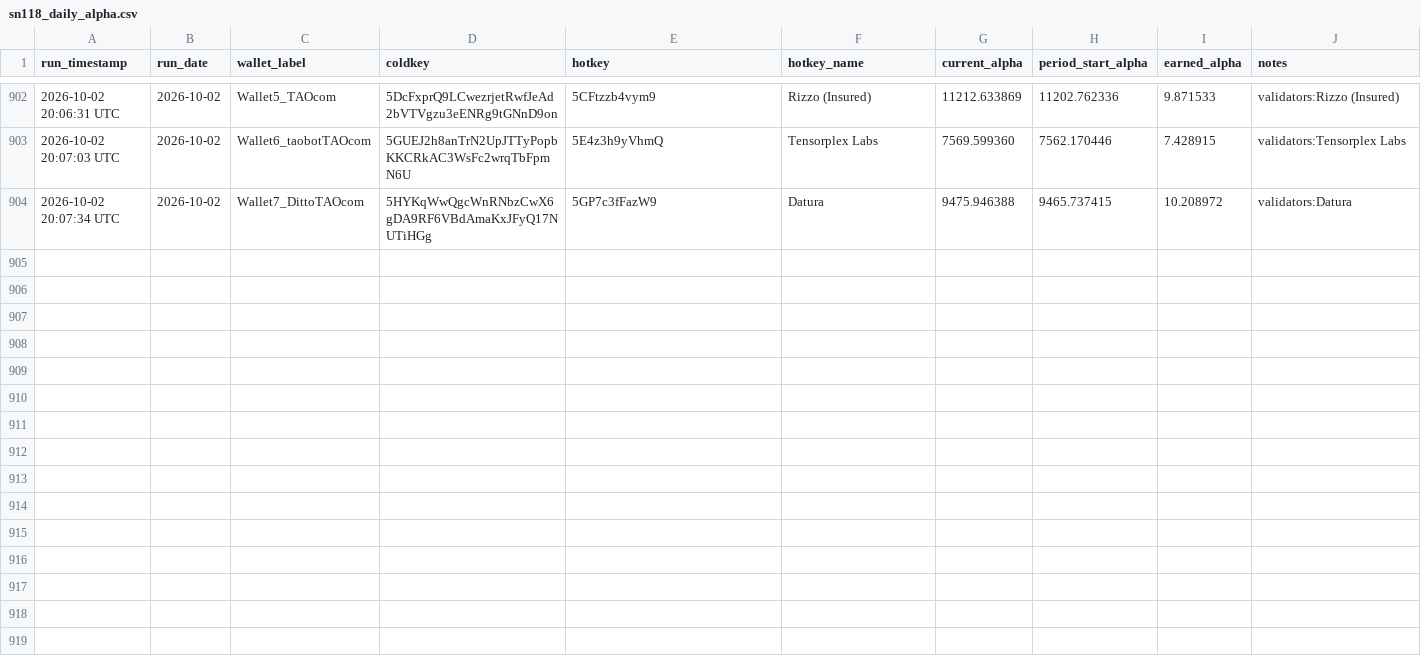
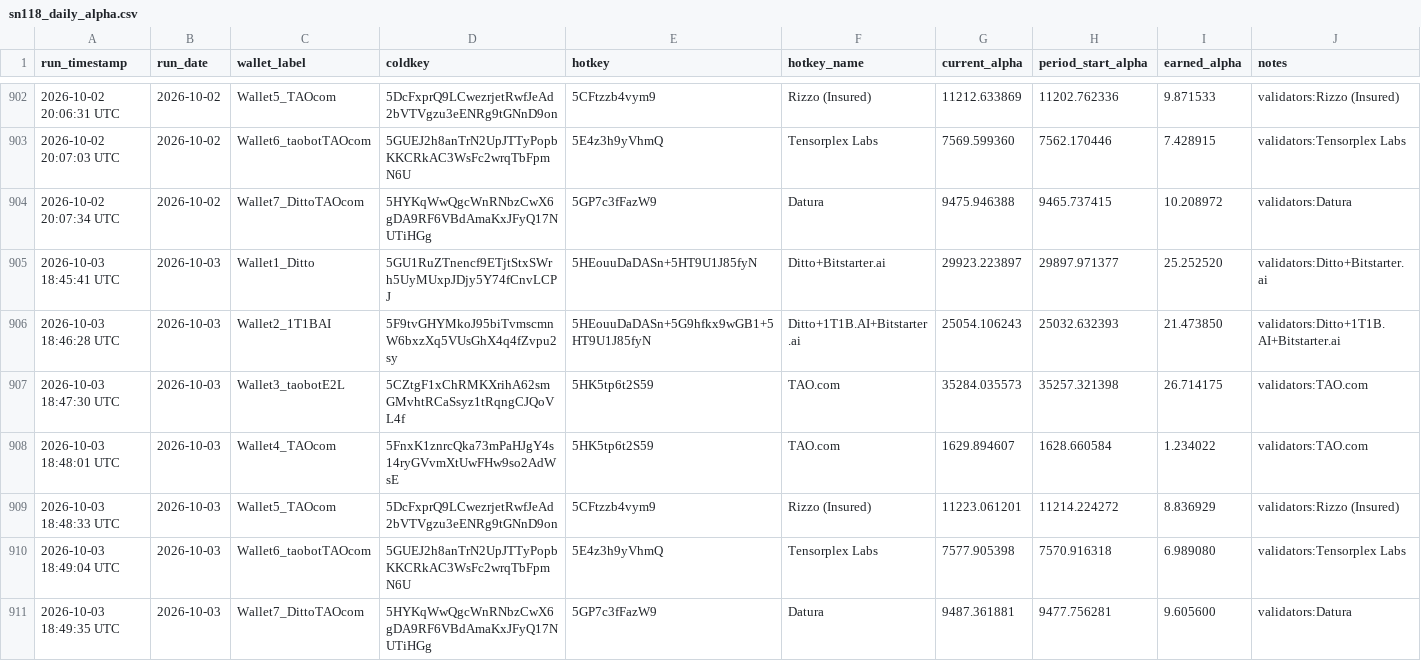
Before and after one commit to TheTAOValiGurl/sn118-tracker, a CSV file: sn118_daily_alpha.csv, drawn as a sheet; only a part is shown, gaps mark what is left out.

```diff
--- a/sn118_daily_alpha.csv
+++ b/sn118_daily_alpha.csv
@@ -904 +904,8 @@ run_timestamp,run_date,wallet_label,coldkey,hotkey,hotkey_name,current_alpha,per
 2026-10-02 20:07:34 UTC,2026-10-02,Wallet7_DittoTAOcom,5HYKqWwQgcWnRNbzCwX6gDA9RF6VBdAmaKxJFyQ17NUTiHGg,5GP7c3fFazW9,Datura,9475.946388,9465.737415,10.208972,validators:Datura
+2026-10-03 18:45:41 UTC,2026-10-03,Wallet1_Ditto,5GU1RuZTnencf9ETjtStxSWrh5UyMUxpJDjy5Y74fCnvLCPJ,5HEouuDaDASn+5HT9U1J85fyN,Ditto+Bitstarter.ai,29923.223897,29897.971377,25.252520,validators:Ditto+Bitstarter.ai
+2026-10-03 18:46:28 UTC,2026-10-03,Wallet2_1T1BAI,5F9tvGHYMkoJ95biTvmscmnW6bxzXq5VUsGhX4q4fZvpu2sy,5HEouuDaDASn+5G9hfkx9wGB1+5HT9U1J85fyN,Ditto+1T1B.AI+Bitstarter.ai,25054.106243,25032.632393,21.473850,validators:Ditto+1T1B.AI+Bitstarter.ai
+2026-10-03 18:47:30 UTC,2026-10-03,Wallet3_taobotE2L,5CZtgF1xChRMKXrihA62smGMvhtRCaSsyz1tRqngCJQoVL4f,5HK5tp6t2S59,TAO.com,35284.035573,35257.321398,26.714175,validators:TAO.com
+2026-10-03 18:48:01 UTC,2026-10-03,Wallet4_TAOcom,5FnxK1znrcQka73mPaHJgY4s14ryGVvmXtUwFHw9so2AdWsE,5HK5tp6t2S59,TAO.com,1629.894607,1628.660584,1.234022,validators:TAO.com
+2026-10-03 18:48:33 UTC,2026-10-03,Wallet5_TAOcom,5DcFxprQ9LCwezrjetRwfJeAd2bVTVgzu3eENRg9tGNnD9on,5CFtzzb4vym9,Rizzo (Insured),11223.061201,11214.224272,8.836929,validators:Rizzo (Insured)
+2026-10-03 18:49:04 UTC,2026-10-03,Wallet6_taobotTAOcom,5GUEJ2h8anTrN2UpJTTyPopbKKCRkAC3WsFc2wrqTbFpmN6U,5E4z3h9yVhmQ,Tensorplex Labs,7577.905398,7570.916318,6.989080,validators:Tensorplex Labs
+2026-10-03 18:49:35 UTC,2026-10-03,Wallet7_DittoTAOcom,5HYKqWwQgcWnRNbzCwX6gDA9RF6VBdAmaKxJFyQ17NUTiHGg,5GP7c3fFazW9,Datura,9487.361881,9477.756281,9.605600,validators:Datura
```
